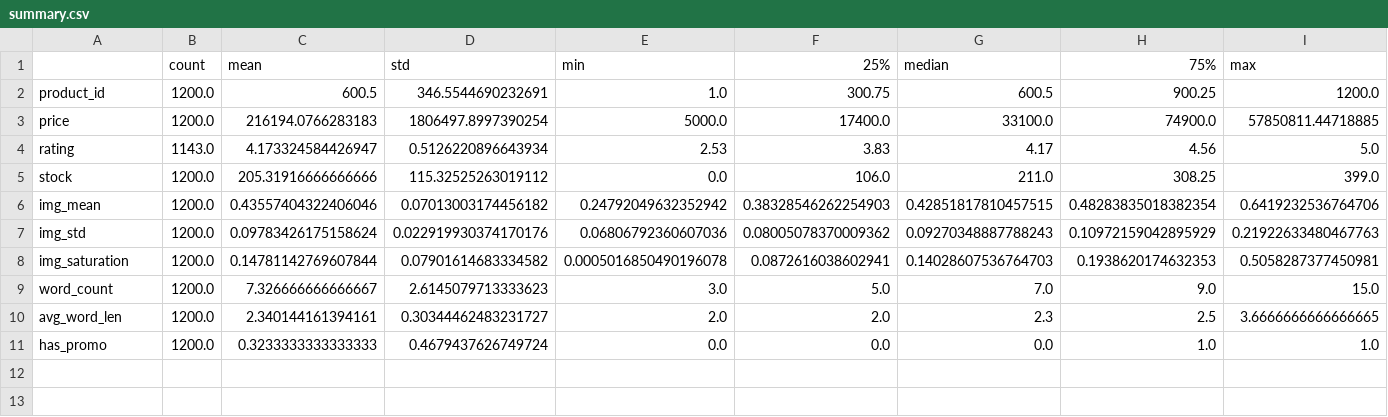
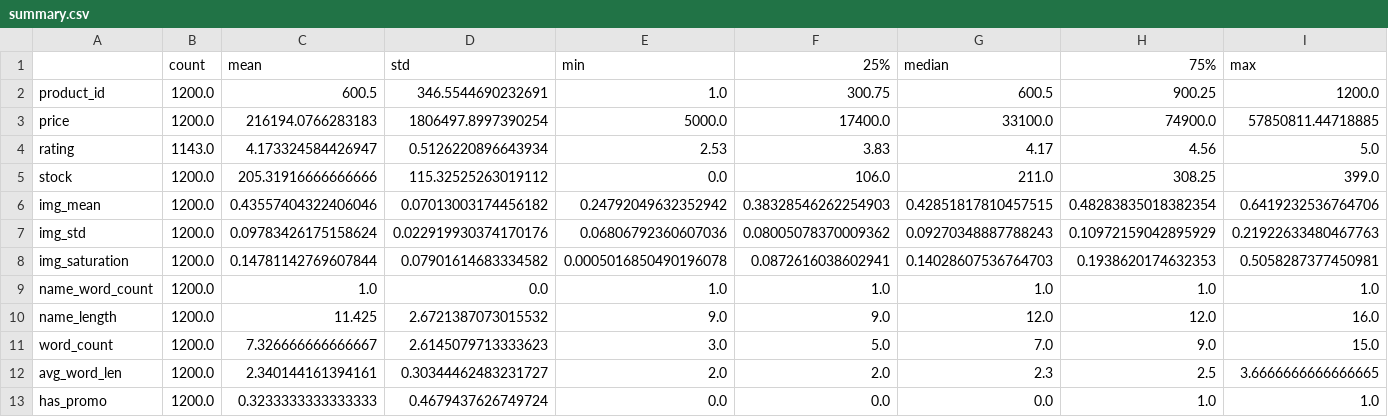
Before and after one commit to giyeop-cody/codyssey-A1-1-mission, a CSV file: reports/summary.csv, drawn as a sheet.

```diff
--- a/reports/summary.csv
+++ b/reports/summary.csv
@@ -8,2 +8,4 @@ img_std,1200.0,0.09783426175158624,0.022919930374170176,0.06806792360607036,0.08
 img_saturation,1200.0,0.14781142769607844,0.07901614683334582,0.0005016850490196078,0.0872616038602941,0.14028607536764703,0.1938620174632353,0.5058287377450981
+name_word_count,1200.0,1.0,0.0,1.0,1.0,1.0,1.0,1.0
+name_length,1200.0,11.425,2.6721387073015532,9.0,9.0,12.0,12.0,16.0
 word_count,1200.0,7.326666666666667,2.6145079713333623,3.0,5.0,7.0,9.0,15.0
```
Also changed, not shown: 21 other files.
